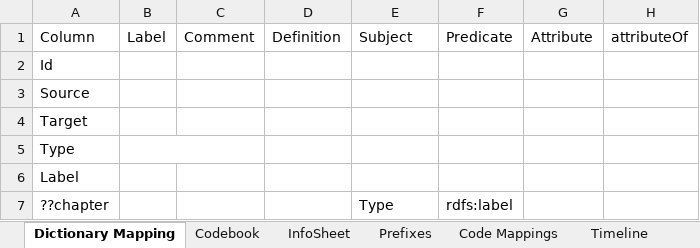
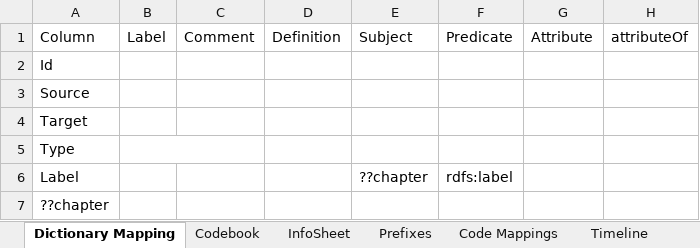
Before and after one commit to whyiskg/les-mis-demo, an Excel workbook: data/les-miserables-scenes-sdd.xlsx, sheet Dictionary Mapping, drawn as a sheet; only a part is shown; values as stored, in another font and other column widths than the file's, no borders; the diff names each change by its address in the sheet, - before the commit and + after, or states it on an @@ line.

Commit message:
Fixed chapter labels.

```diff
--- a/data/les-miserables-scenes-sdd.xlsx (sheet Dictionary Mapping)
+++ b/data/les-miserables-scenes-sdd.xlsx (sheet Dictionary Mapping)
-E6: (empty)
+E6: ??chapter
-F6: (empty)
+F6: rdfs:label
-E7: Type
+E7: (empty)
-F7: rdfs:label
+F7: (empty)
```
